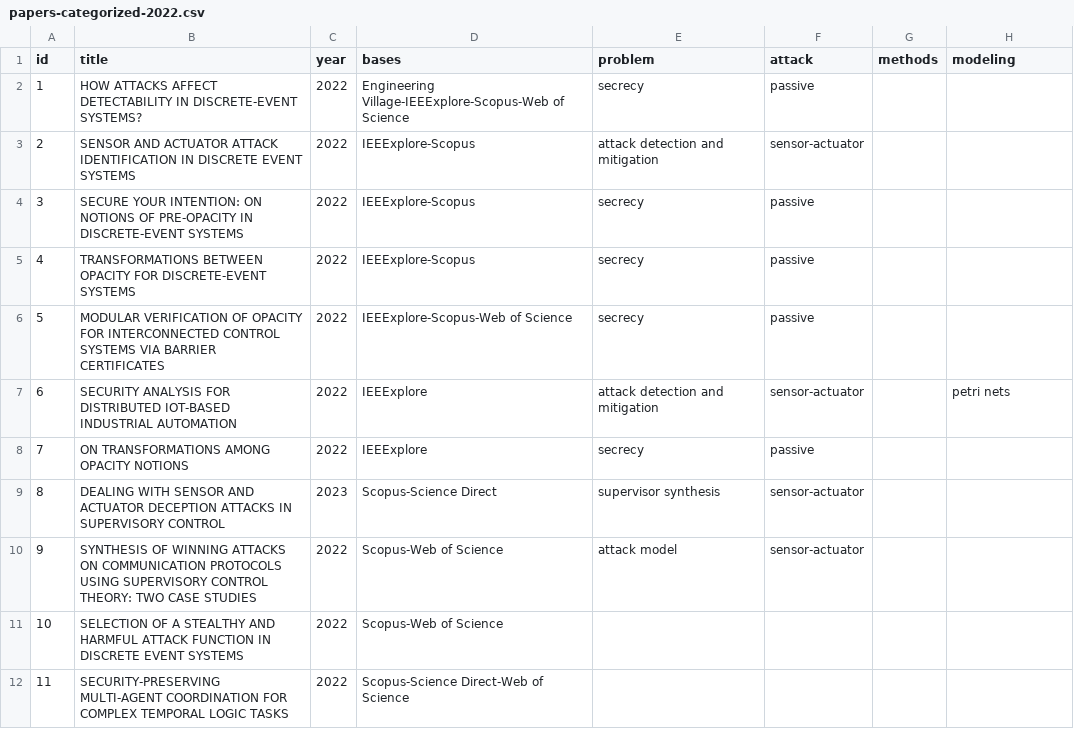
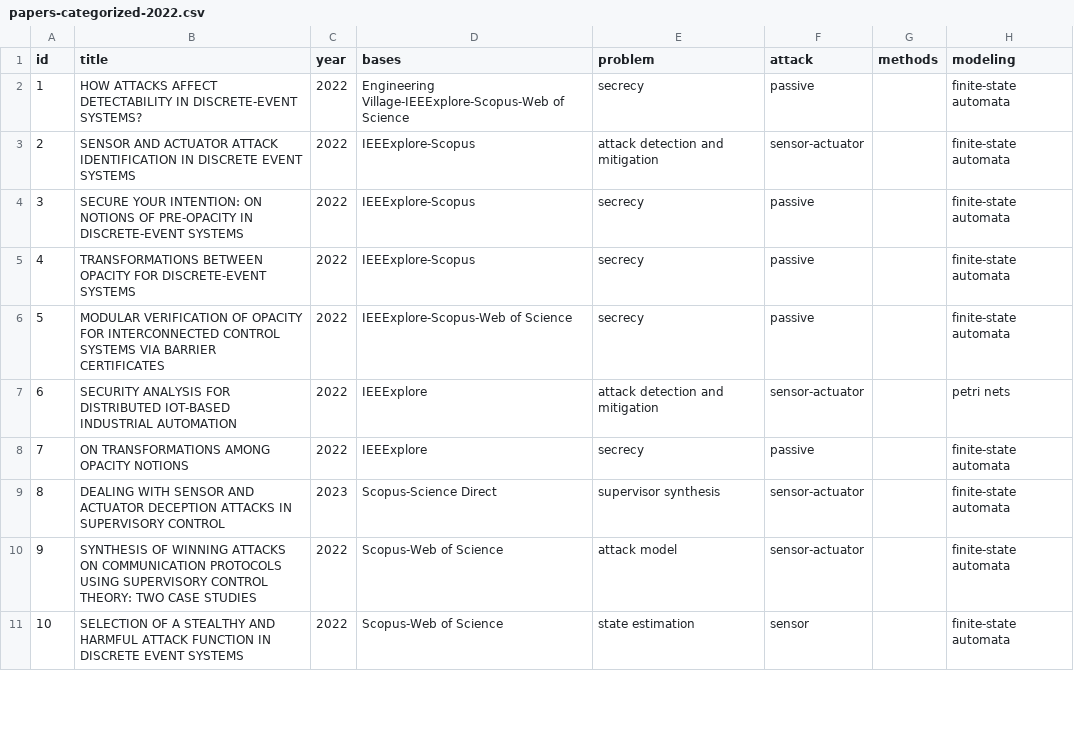
Before and after one commit to olivsamuk/BibtexParsing-SystematicReview, a CSV file: papers-categorized-2022.csv, drawn as a sheet; only a part is shown; the diff covers the shown part only.

```diff
--- a/papers-categorized-2022.csv
+++ b/papers-categorized-2022.csv
@@ -1,12 +1,11 @@
 id,title,year,bases,problem,attack,methods,modeling
-1,HOW ATTACKS AFFECT DETECTABILITY IN DISCRETE-EVENT SYSTEMS?,2022,Engineering Village-IEEExplore-Scopus-Web of Science,secrecy,passive,,
-2,SENSOR AND ACTUATOR ATTACK IDENTIFICATION IN DISCRETE EVENT SYSTEMS,2022,IEEExplore-Scopus,attack detection and mitigation,sensor-actuator,,
-3,SECURE YOUR INTENTION: ON NOTIONS OF PRE-OPACITY IN DISCRETE-EVENT SYSTEMS,2022,IEEExplore-Scopus,secrecy,passive,,
-4,TRANSFORMATIONS BETWEEN OPACITY FOR DISCRETE-EVENT SYSTEMS,2022,IEEExplore-Scopus,secrecy,passive,,
-5,MODULAR VERIFICATION OF OPACITY FOR INTERCONNECTED CONTROL SYSTEMS VIA BARRIER CERTIFICATES,2022,IEEExplore-Scopus-Web of Science,secrecy,passive,,
+1,HOW ATTACKS AFFECT DETECTABILITY IN DISCRETE-EVENT SYSTEMS?,2022,Engineering Village-IEEExplore-Scopus-Web of Science,secrecy,passive,,finite-state automata
+2,SENSOR AND ACTUATOR ATTACK IDENTIFICATION IN DISCRETE EVENT SYSTEMS,2022,IEEExplore-Scopus,attack detection and mitigation,sensor-actuator,,finite-state automata
+3,SECURE YOUR INTENTION: ON NOTIONS OF PRE-OPACITY IN DISCRETE-EVENT SYSTEMS,2022,IEEExplore-Scopus,secrecy,passive,,finite-state automata
+4,TRANSFORMATIONS BETWEEN OPACITY FOR DISCRETE-EVENT SYSTEMS,2022,IEEExplore-Scopus,secrecy,passive,,finite-state automata
+5,MODULAR VERIFICATION OF OPACITY FOR INTERCONNECTED CONTROL SYSTEMS VIA BARRIER CERTIFICATES,2022,IEEExplore-Scopus-Web of Science,secrecy,passive,,finite-state automata
 6,SECURITY ANALYSIS FOR DISTRIBUTED IOT-BASED INDUSTRIAL AUTOMATION,2022,IEEExplore,attack detection and mitigation,sensor-actuator,,petri nets
-7,ON TRANSFORMATIONS AMONG OPACITY NOTIONS,2022,IEEExplore,secrecy,passive,,
-8,DEALING WITH SENSOR AND ACTUATOR DECEPTION ATTACKS IN SUPERVISORY CONTROL,2023,Scopus-Science Direct,supervisor synthesis,sensor-actuator,,
-9,SYNTHESIS OF WINNING ATTACKS ON COMMUNICATION PROTOCOLS USING SUPERVISORY CONTROL THEORY: TWO CASE STUDIES,2022,Scopus-Web of Science,attack model,sensor-actuator,,
-10,SELECTION OF A STEALTHY AND HARMFUL ATTACK FUNCTION IN DISCRETE EVENT SYSTEMS,2022,Scopus-Web of Science,,,,
-11,SECURITY-PRESERVING MULTI-AGENT COORDINATION FOR COMPLEX TEMPORAL LOGIC TASKS,2022,Scopus-Science Direct-Web of Science,,,,
+7,ON TRANSFORMATIONS AMONG OPACITY NOTIONS,2022,IEEExplore,secrecy,passive,,finite-state automata
+8,DEALING WITH SENSOR AND ACTUATOR DECEPTION ATTACKS IN SUPERVISORY CONTROL,2023,Scopus-Science Direct,supervisor synthesis,sensor-actuator,,finite-state automata
+9,SYNTHESIS OF WINNING ATTACKS ON COMMUNICATION PROTOCOLS USING SUPERVISORY CONTROL THEORY: TWO CASE STUDIES,2022,Scopus-Web of Science,attack model,sensor-actuator,,finite-state automata
+10,SELECTION OF A STEALTHY AND HARMFUL ATTACK FUNCTION IN DISCRETE EVENT SYSTEMS,2022,Scopus-Web of Science,state estimation,sensor,,finite-state automata
```
Also changed, not shown: 31 edited cells elsewhere in this file, papers-categorized_active.csv, papers-categorized_passive.csv, 1 other file.
